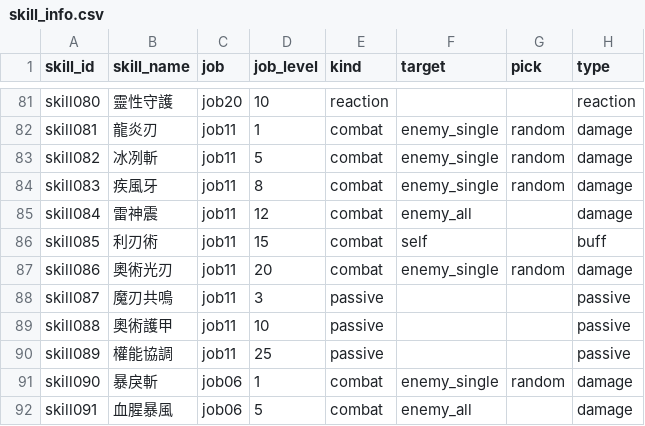
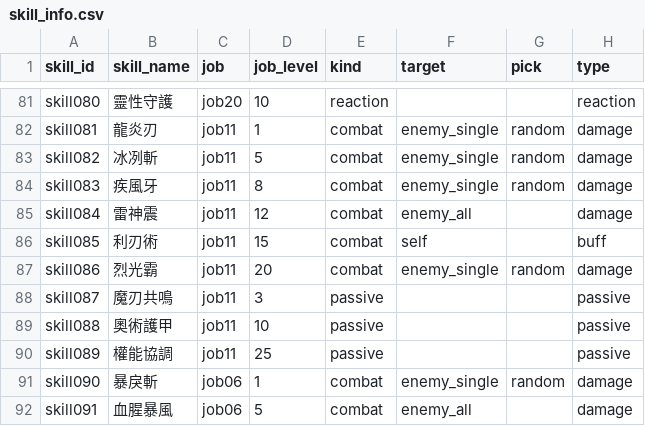
Before and after one commit to minruuwu/bigadventure, a CSV file: assets/data/skill_info.csv, drawn as a sheet; only a part is shown, gaps mark what is left out; the diff names each change by its address in the sheet, - before the commit and + after, or states it on an @@ line.

Commit message:
Update skill_info.csv

```diff
--- a/assets/data/skill_info.csv
+++ b/assets/data/skill_info.csv
-B87 (skill_name): 奧術光刃
+B87 (skill_name): 烈光霸
```
